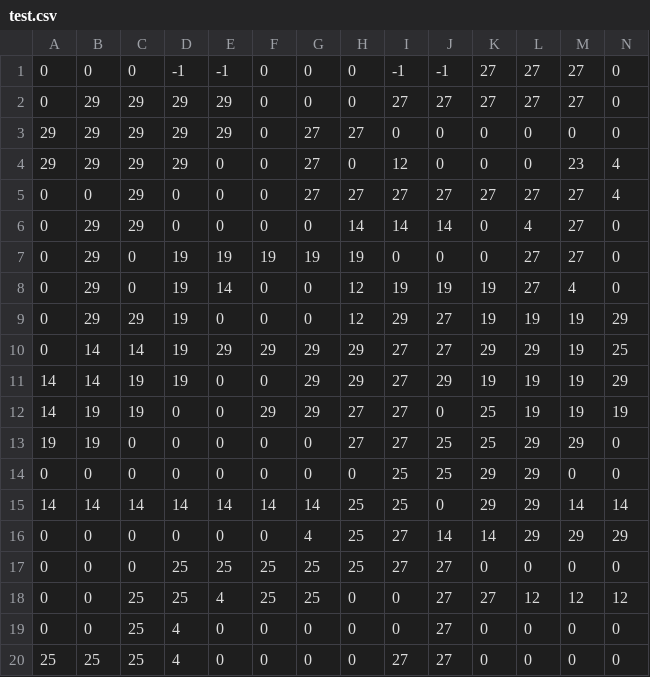
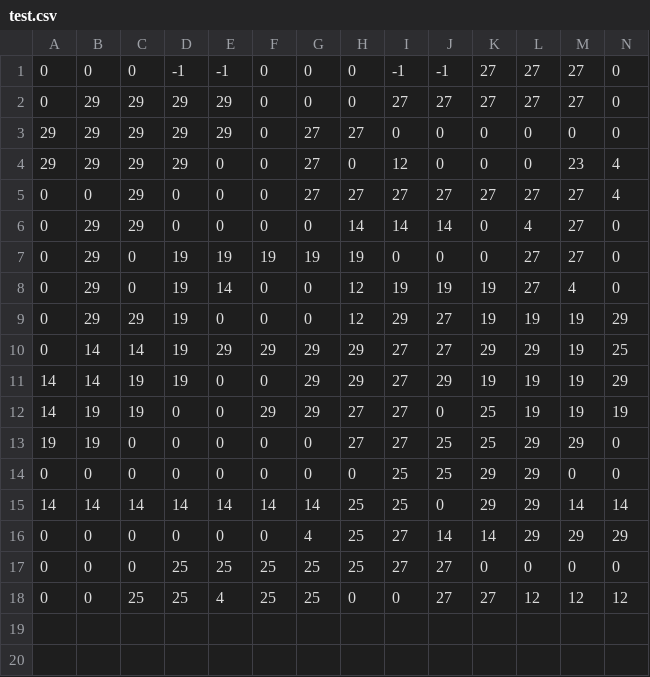
Before and after one commit to RKar-MKol/Top-down-action-game, a CSV file: Gra/test.csv, drawn as a sheet; only a part is shown; rows hold the shown columns only; the diff names each change by its address in the sheet, - before the commit and + after, or states it on an @@ line.

```diff
--- a/Gra/test.csv
+++ b/Gra/test.csv
-row 19: 0 | 0 | 25 | 4 | 0 | 0 | 0 | 0 | 0 | 27 | 0 | 0 | 0 | 0
-row 20: 25 | 25 | 25 | 4 | 0 | 0 | 0 | 0 | 27 | 27 | 0 | 0 | 0 | 0
```
Also changed, not shown: 10 other files.
